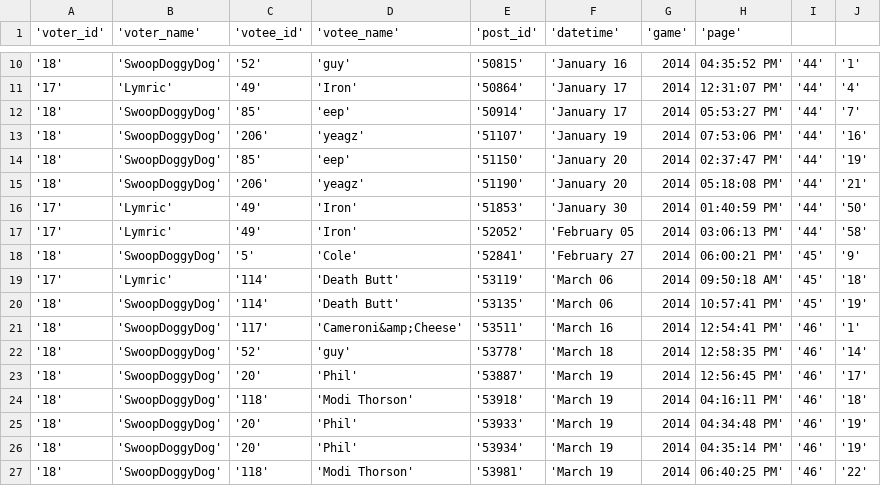
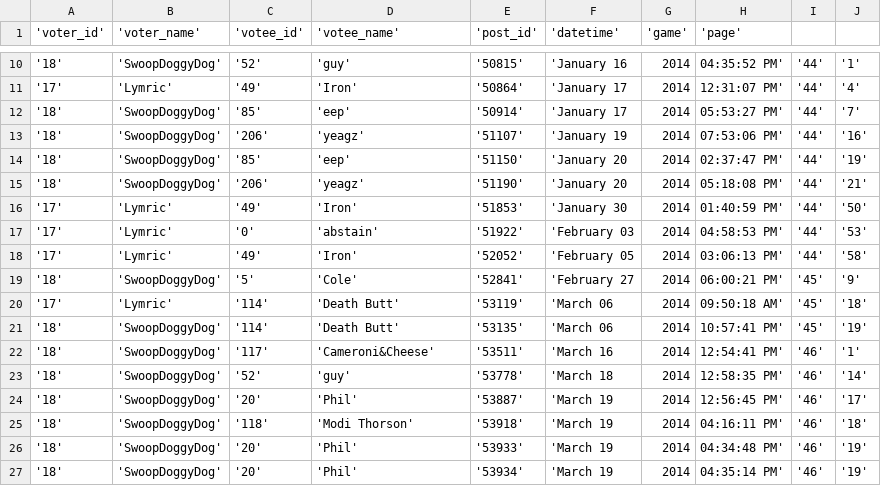
Before and after one commit to nlongname/TWG_Processing, a CSV file: vote_record.csv, drawn as a sheet; only a part is shown, gaps mark what is left out; the shorter side is filled out with more unchanged rows; the diff covers the shown part only.

```diff
--- a/vote_record.csv
+++ b/vote_record.csv
@@ -16,2 +16,3 @@
 '17','Lymric','49','Iron','51853','January 30, 2014, 01:40:59 PM','44','50'
+'17','Lymric','0','abstain','51922','February 03, 2014, 04:58:53 PM','44','53'
 '17','Lymric','49','Iron','52052','February 05, 2014, 03:06:13 PM','44','58'
@@ -20,3 +21,3 @@
 '18','SwoopDoggyDog','114','Death Butt','53135','March 06, 2014, 10:57:41 PM','45','19'
-'18','SwoopDoggyDog','117','Cameroni&amp;Cheese','53511','March 16, 2014, 12:54:41 PM','46','1'
+'18','SwoopDoggyDog','117','Cameroni&Cheese','53511','March 16, 2014, 12:54:41 PM','46','1'
 '18','SwoopDoggyDog','52','guy','53778','March 18, 2014, 12:58:35 PM','46','14'
```
Also changed, not shown: 3 added rows and 8 edited cells elsewhere in this file, vote_record_backup.csv, 4 other files.
